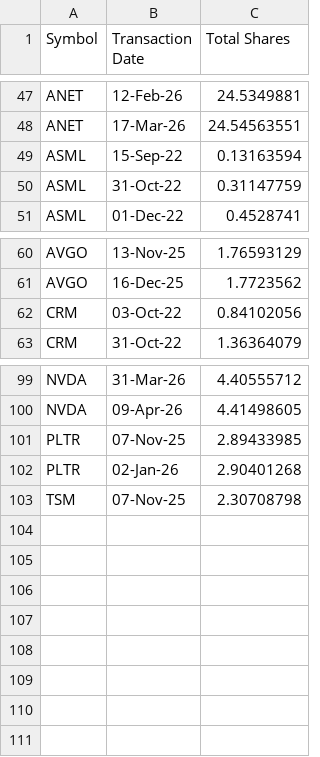
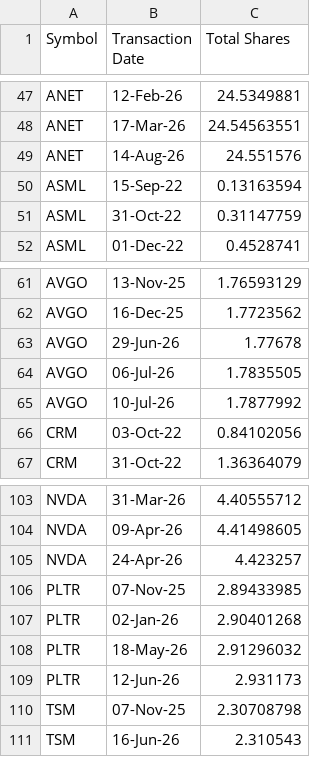
Before and after one commit to vjpaij/portfolio, a CSV file: data/us-stocks.csv, drawn as a sheet; only a part is shown, gaps mark what is left out; the diff names each change by its address in the sheet, - before the commit and + after, or states it on an @@ line.

```diff
--- a/data/us-stocks.csv
+++ b/data/us-stocks.csv
+row 49: ANET | 14-Aug-26 | 24.551576
+row 63: AVGO | 29-Jun-26 | 1.77678
+row 64: AVGO | 06-Jul-26 | 1.7835505
+row 65: AVGO | 10-Jul-26 | 1.7877992
+row 105: NVDA | 24-Apr-26 | 4.423257
+row 108: PLTR | 18-May-26 | 2.91296032
+row 109: PLTR | 12-Jun-26 | 2.931173
+row 111: TSM | 16-Jun-26 | 2.310543
```
Also changed, not shown: data/ind-stocks.csv, data/last_day_values.csv, 11 other files.
